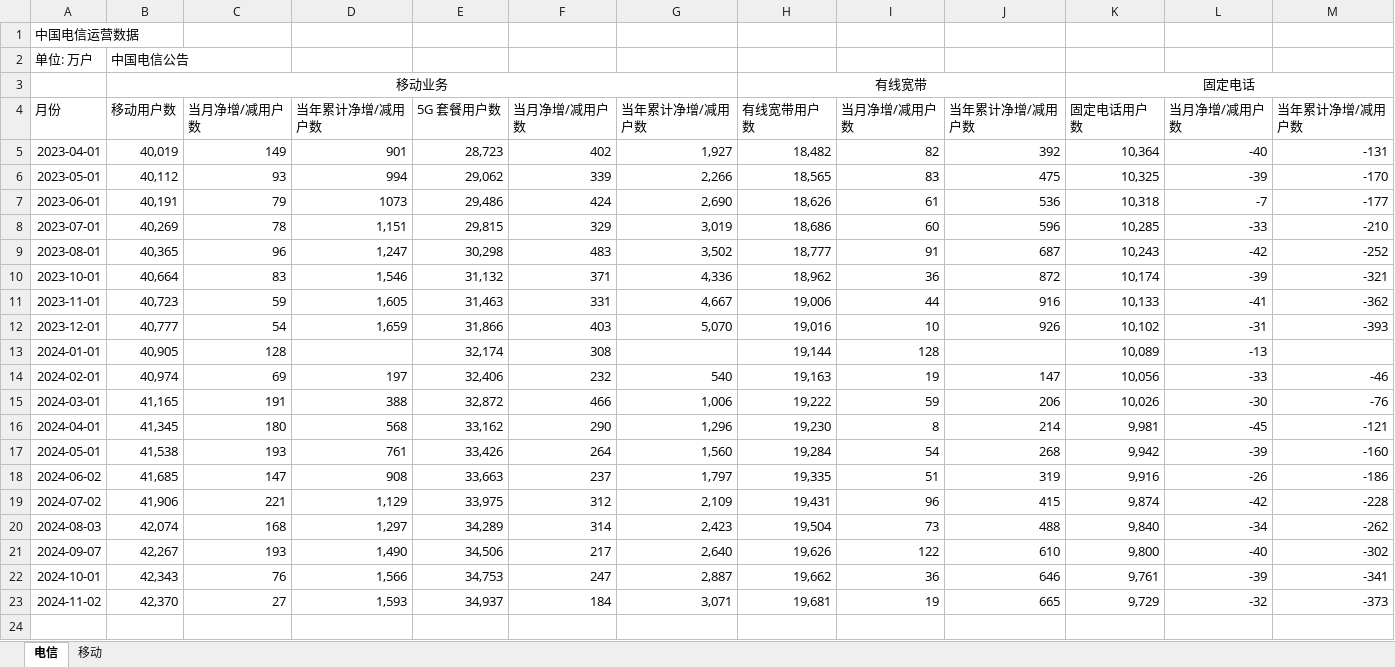
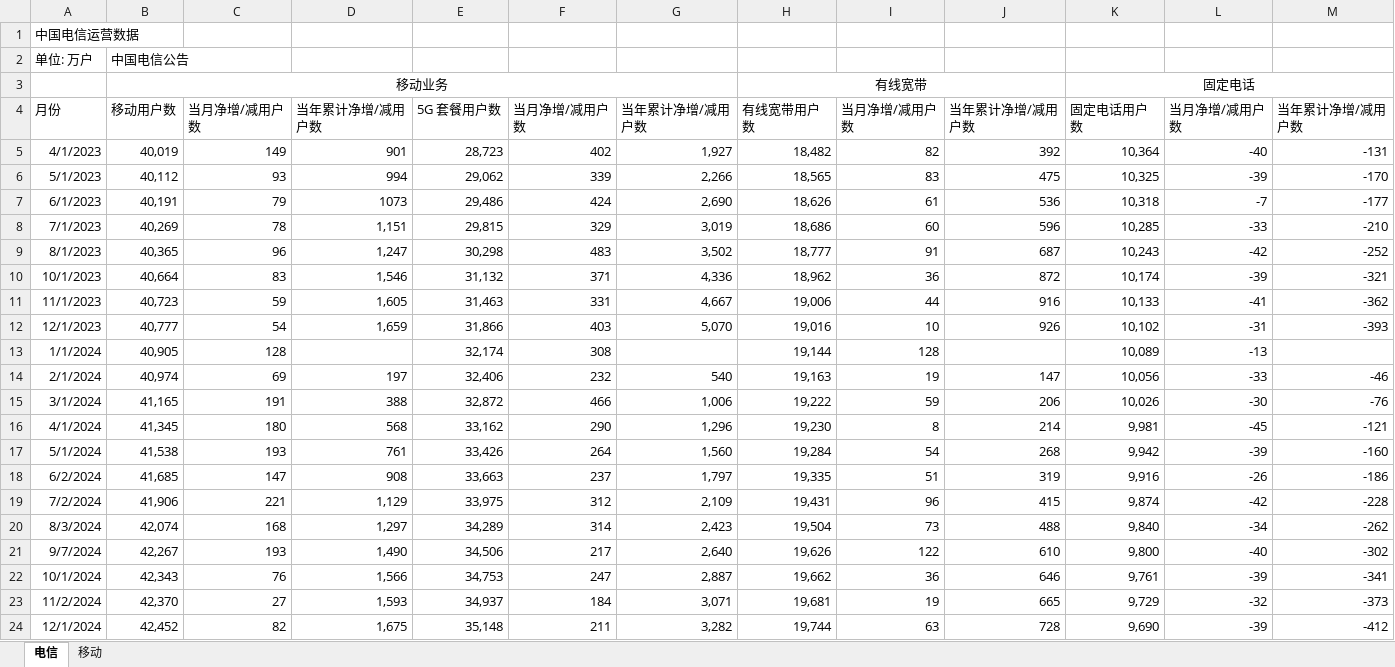
Before and after one commit to goddices/gupiao-shuju, an Excel workbook: 通信业.xlsx, sheet 电信, drawn as a sheet; values as stored, in another font and other column widths than the file's, no borders; the diff names each change by its address in the sheet, - before the commit and + after, or states it on an @@ line.

```diff
--- a/通信业.xlsx (sheet 电信)
+++ b/通信业.xlsx (sheet 电信)
-A5: 2023-04-01
+A5: 4/1/2023
-A6: 2023-05-01
+A6: 5/1/2023
-A7: 2023-06-01
+A7: 6/1/2023
-A8: 2023-07-01
+A8: 7/1/2023
-A9: 2023-08-01
+A9: 8/1/2023
-A10: 2023-10-01
+A10: 10/1/2023
-A11: 2023-11-01
+A11: 11/1/2023
-A12: 2023-12-01
+A12: 12/1/2023
-A13: 2024-01-01
+A13: 1/1/2024
-A14: 2024-02-01
+A14: 2/1/2024
-A15: 2024-03-01
+A15: 3/1/2024
-A16: 2024-04-01
+A16: 4/1/2024
-A17: 2024-05-01
+A17: 5/1/2024
-A18: 2024-06-02
+A18: 6/2/2024
-A19: 2024-07-02
+A19: 7/2/2024
-A20: 2024-08-03
+A20: 8/3/2024
-A21: 2024-09-07
+A21: 9/7/2024
-A22: 2024-10-01
+A22: 10/1/2024
-A23: 2024-11-02
+A23: 11/2/2024
+row 24: 12/1/2024 | 42,452 | 82 | 1,675 | 35,148 | 211 | 3,282 | 19,744 | 63 | 728 | 9,690 | -39 | -412
```
Also changed, not shown: sheet 移动, 2 other files.
